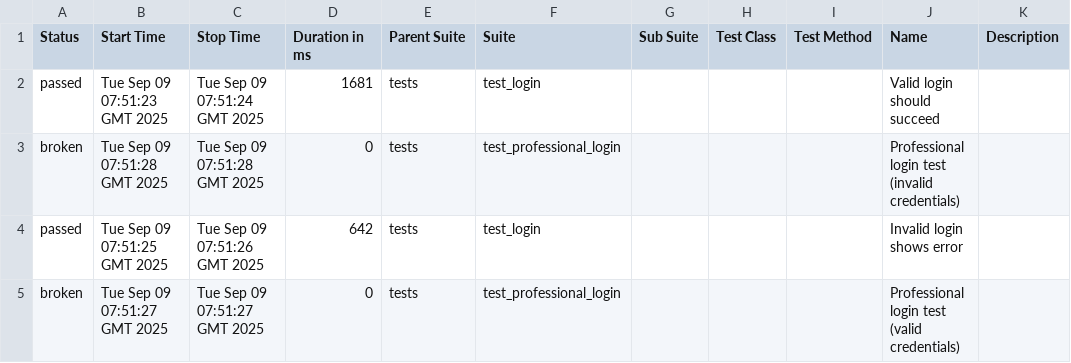
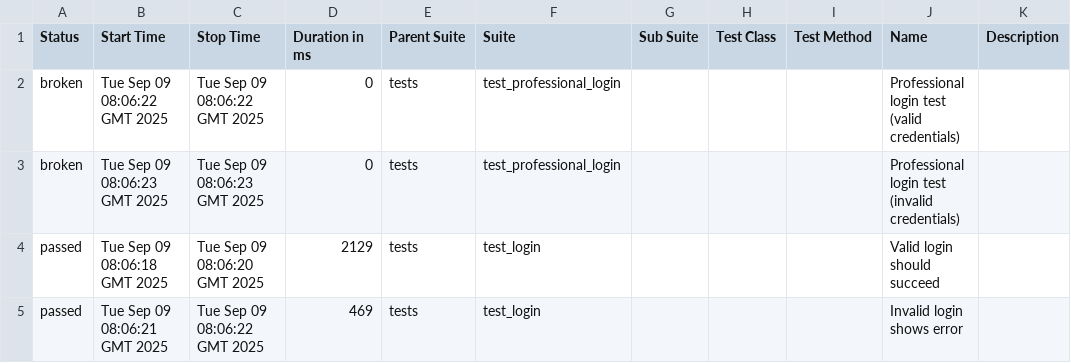
Before and after one commit to Mohitkalantri/selenium-ci-cd, a CSV file: data/suites.csv, drawn as a sheet.

```diff
--- a/data/suites.csv
+++ b/data/suites.csv
@@ -1,5 +1,5 @@
 "Status","Start Time","Stop Time","Duration in ms","Parent Suite","Suite","Sub Suite","Test Class","Test Method","Name","Description"
-"passed","Tue Sep 09 07:51:23 GMT 2025","Tue Sep 09 07:51:24 GMT 2025","1681","tests","test_login","","","","Valid login should succeed",""
-"broken","Tue Sep 09 07:51:28 GMT 2025","Tue Sep 09 07:51:28 GMT 2025","0","tests","test_professional_login","","","","Professional login test (invalid credentials)",""
-"passed","Tue Sep 09 07:51:25 GMT 2025","Tue Sep 09 07:51:26 GMT 2025","642","tests","test_login","","","","Invalid login shows error",""
-"broken","Tue Sep 09 07:51:27 GMT 2025","Tue Sep 09 07:51:27 GMT 2025","0","tests","test_professional_login","","","","Professional login test (valid credentials)",""
+"broken","Tue Sep 09 08:06:22 GMT 2025","Tue Sep 09 08:06:22 GMT 2025","0","tests","test_professional_login","","","","Professional login test (valid credentials)",""
+"broken","Tue Sep 09 08:06:23 GMT 2025","Tue Sep 09 08:06:23 GMT 2025","0","tests","test_professional_login","","","","Professional login test (invalid credentials)",""
+"passed","Tue Sep 09 08:06:18 GMT 2025","Tue Sep 09 08:06:20 GMT 2025","2129","tests","test_login","","","","Valid login should succeed",""
+"passed","Tue Sep 09 08:06:21 GMT 2025","Tue Sep 09 08:06:22 GMT 2025","469","tests","test_login","","","","Invalid login shows error",""
```
Also changed, not shown: 32 other files.
